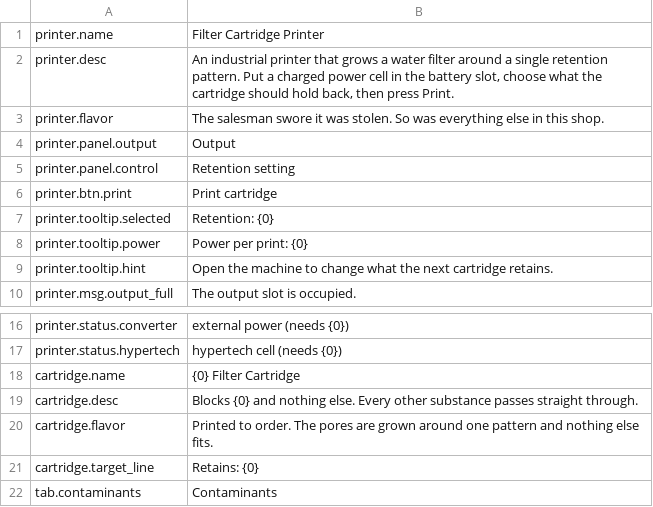
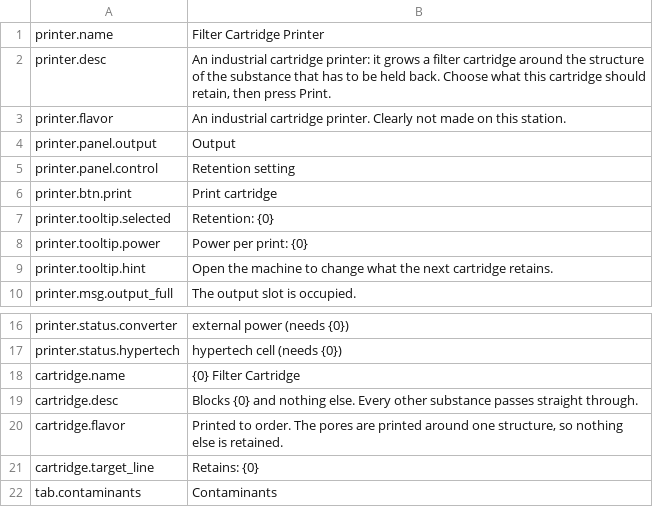
Before and after one commit to zszzlzm/probably-stolen-mods, a CSV file: FilterPrinter/mod/Localization/en.csv, drawn as a sheet; only a part is shown, gaps mark what is left out.

```diff
--- a/FilterPrinter/mod/Localization/en.csv
+++ b/FilterPrinter/mod/Localization/en.csv
@@ -1,4 +1,4 @@
 printer.name,"Filter Cartridge Printer"
-printer.desc,"An industrial printer that grows a water filter around a single retention pattern. Put a charged power cell in the battery slot, choose what the cartridge should hold back, then press Print."
-printer.flavor,"The salesman swore it was stolen. So was everything else in this shop."
+printer.desc,"An industrial cartridge printer: it grows a filter cartridge around the structure of the substance that has to be held back. Choose what this cartridge should retain, then press Print."
+printer.flavor,"An industrial cartridge printer. Clearly not made on this station."
 printer.panel.output,"Output"
@@ -19,3 +19,3 @@ cartridge.name,"{0} Filter Cartridge"
 cartridge.desc,"Blocks {0} and nothing else. Every other substance passes straight through."
-cartridge.flavor,"Printed to order. The pores are grown around one pattern and nothing else fits."
+cartridge.flavor,"Printed to order. The pores are printed around one structure, so nothing else is retained."
 cartridge.target_line,"Retains: {0}"
```
Also changed, not shown: ReductionFern/mod/Localization/en.csv.
